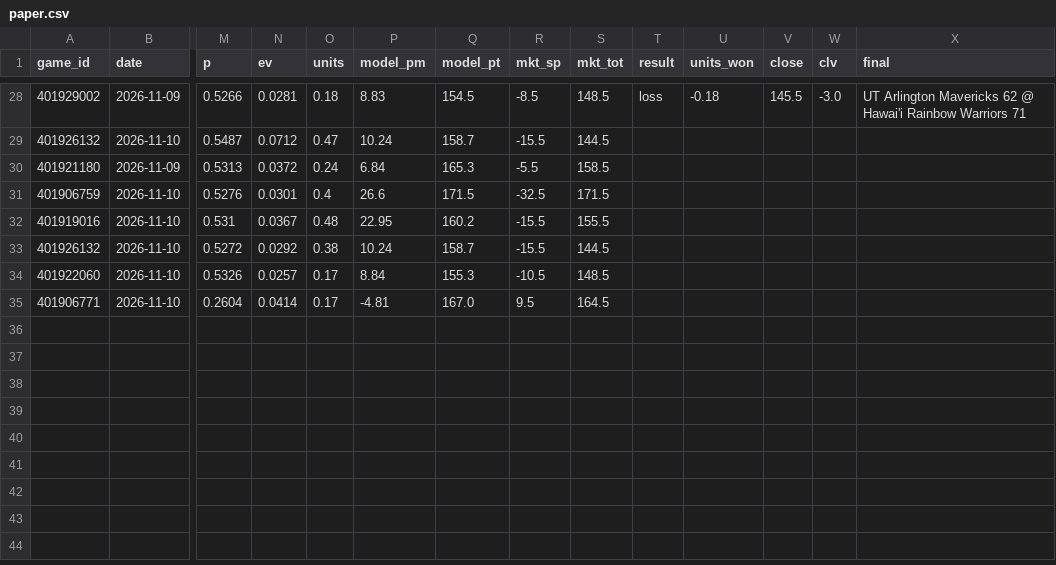
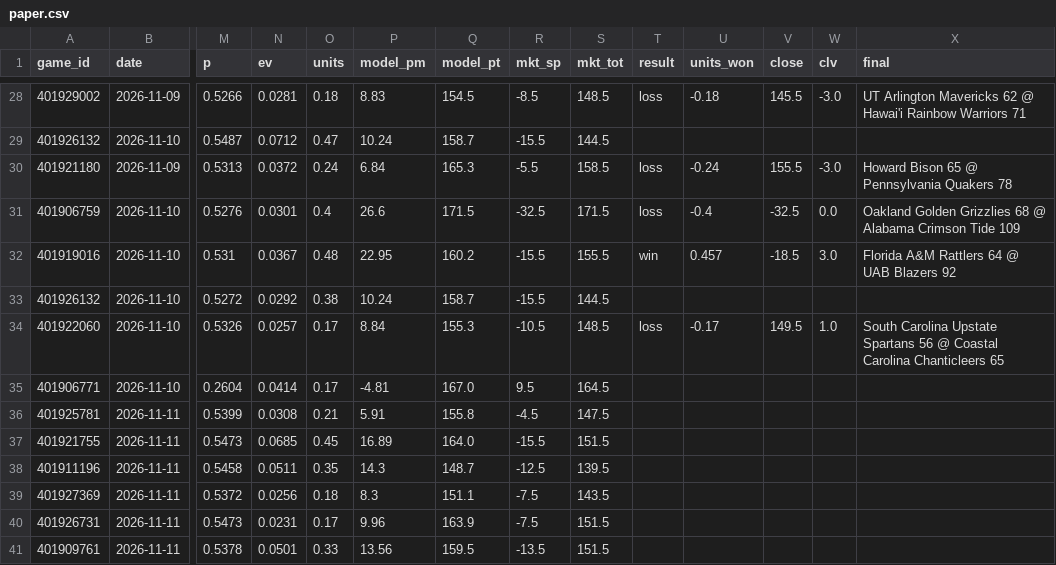
Before and after one commit to psturo77/cbb-data, a CSV file: paper.csv, drawn as a sheet; only a part is shown, gaps mark what is left out; rows hold the shown columns only; the diff names each change by its address in the sheet, - before the commit and + after, or states it on an @@ line.

```diff
--- a/paper.csv
+++ b/paper.csv
-T30:T31 (result): (empty)
+T30:T31 (result): loss
-U30 (units_won): (empty)
+U30 (units_won): -0.24
-V30 (close): (empty)
+V30 (close): 155.5
-W30 (clv): (empty)
+W30 (clv): -3.0
-X30 (final): (empty)
+X30 (final): Howard Bison 65 @ Pennsylvania Quakers 78
-U31 (units_won): (empty)
+U31 (units_won): -0.4
-V31 (close): (empty)
+V31 (close): -32.5
-W31 (clv): (empty)
+W31 (clv): 0.0
-X31 (final): (empty)
+X31 (final): Oakland Golden Grizzlies 68 @ Alabama Crimson Tide 109
-T32 (result): (empty)
+T32 (result): win
-U32 (units_won): (empty)
+U32 (units_won): 0.457
-V32 (close): (empty)
+V32 (close): -18.5
-W32 (clv): (empty)
+W32 (clv): 3.0
-X32 (final): (empty)
+X32 (final): Florida A&M Rattlers 64 @ UAB Blazers 92
-T34 (result): (empty)
+T34 (result): loss
-U34 (units_won): (empty)
+U34 (units_won): -0.17
-V34 (close): (empty)
+V34 (close): 149.5
-W34 (clv): (empty)
+W34 (clv): 1.0
-X34 (final): (empty)
+X34 (final): South Carolina Upstate Spartans 56 @ Coastal Carolina Chanticleers 65
+row 36: 401925781 | 2026-11-11 | 0.5399 | 0.0308 | 0.21 | 5.91 | 155.8 | -4.5 | 147.5
+row 37: 401921755 | 2026-11-11 | 0.5473 | 0.0685 | 0.45 | 16.89 | 164.0 | -15.5 | 151.5
+row 38: 401911196 | 2026-11-11 | 0.5458 | 0.0511 | 0.35 | 14.3 | 148.7 | -12.5 | 139.5
+row 39: 401927369 | 2026-11-11 | 0.5372 | 0.0256 | 0.18 | 8.3 | 151.1 | -7.5 | 143.5
+row 40: 401926731 | 2026-11-11 | 0.5473 | 0.0231 | 0.17 | 9.96 | 163.9 | -7.5 | 151.5
+row 41: 401909761 | 2026-11-11 | 0.5378 | 0.0501 | 0.33 | 13.56 | 159.5 | -13.5 | 151.5
```
Also changed, not shown: lines.csv, model.csv, 4 other files.
